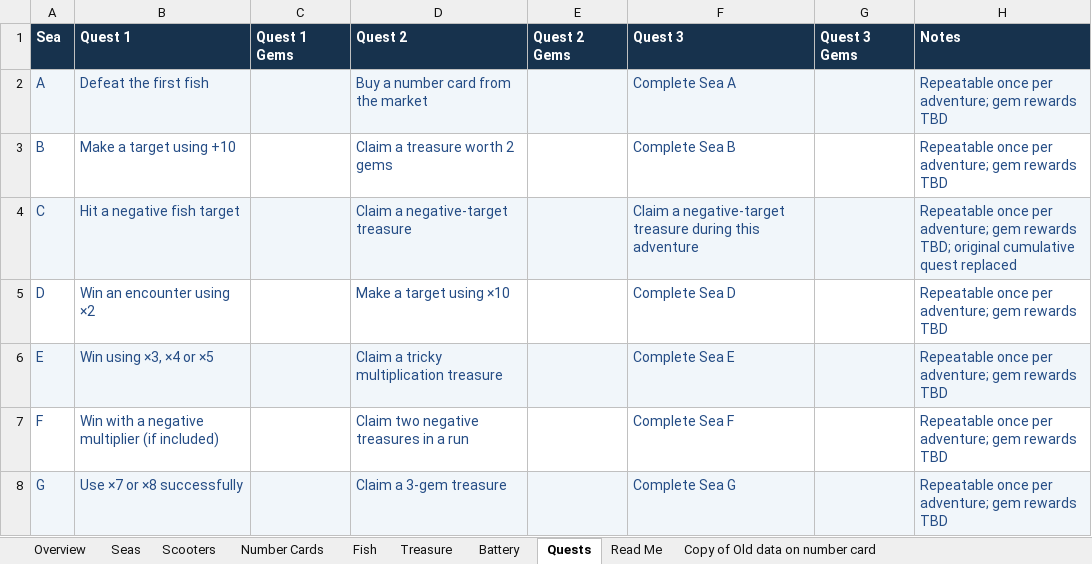
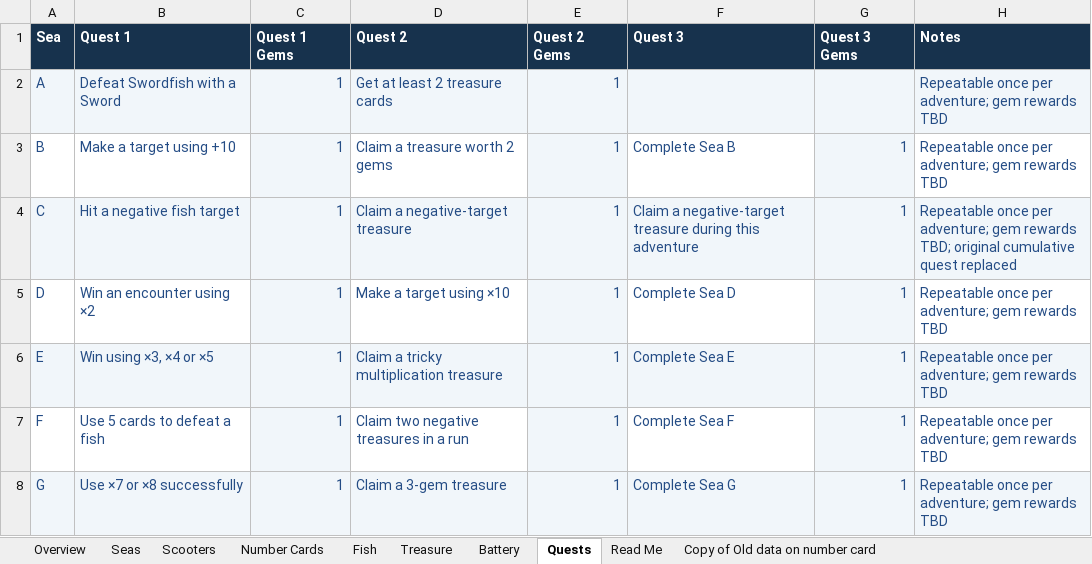
Before and after one commit to joerae/mathshand, an Excel workbook: data/Maths_Handbuilder_Card_Content_v6(1).xlsx, sheet Quests, drawn as a sheet; values as stored, in another font and other column widths than the file's, no borders; charts and pictures not drawn; the diff names each change by its address in the sheet, - before the commit and + after, or states it on an @@ line.

```diff
--- a/data/Maths_Handbuilder_Card_Content_v6(1).xlsx (sheet Quests)
+++ b/data/Maths_Handbuilder_Card_Content_v6(1).xlsx (sheet Quests)
-B2 (Quest 1): Defeat the first fish
+B2 (Quest 1): Defeat Swordfish with a Sword
-C2:C8 (Quest 1 Gems): (empty)
+C2:C8 (Quest 1 Gems): 1
-D2 (Quest 2): Buy a number card from the market
+D2 (Quest 2): Get at least 2 treasure cards
-E2:E8 (Quest 2 Gems): (empty)
+E2:E8 (Quest 2 Gems): 1
-F2 (Quest 3): Complete Sea A
+F2 (Quest 3): (empty)
-C3 fill: none
+C3 fill: #F1F6FA
-E3 fill: none
+E3 fill: #F1F6FA
-G3:G8 (Quest 3 Gems): (empty)
+G3:G8 (Quest 3 Gems): 1
-G3 fill: none
+G3 fill: #F1F6FA
-C5 fill: none
+C5 fill: #F1F6FA
-E5 fill: none
+E5 fill: #F1F6FA
-G5 fill: none
+G5 fill: #F1F6FA
-B7 (Quest 1): Win with a negative multiplier (if included)
+B7 (Quest 1): Use 5 cards to defeat a fish
-C7 fill: none
+C7 fill: #F1F6FA
-E7 fill: none
+E7 fill: #F1F6FA
-G7 fill: none
+G7 fill: #F1F6FA
```
Also changed, not shown: sheet Number Cards, sheet Overview, sheet Seas, sheet Fish, sheet Scooters, sheet Treasure, formulas that keep their value, 5 other files.
